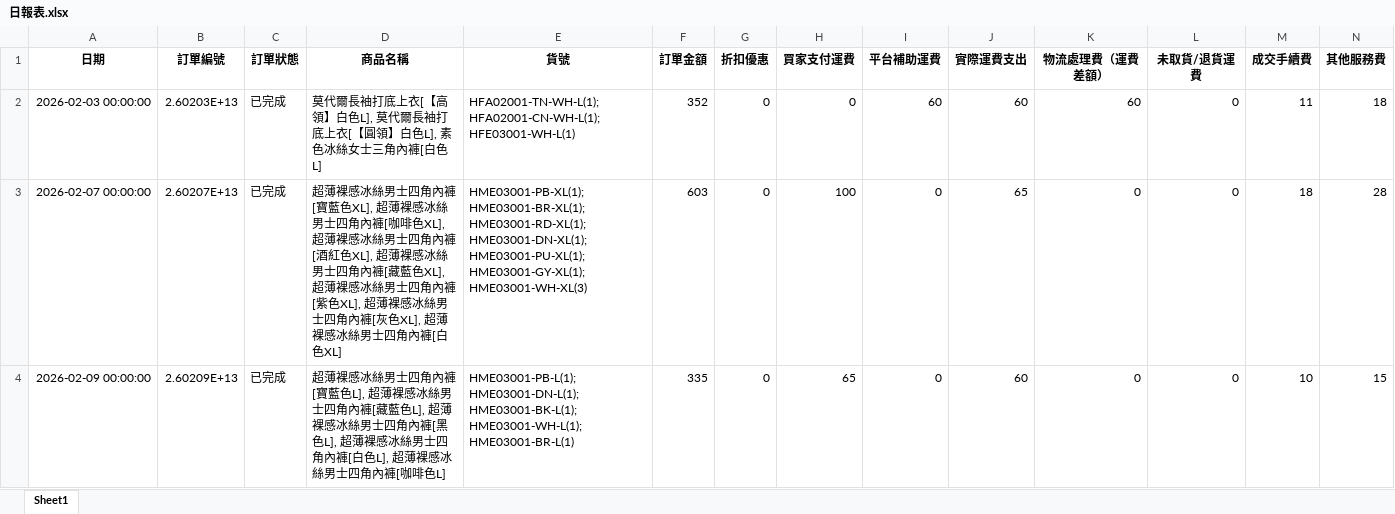
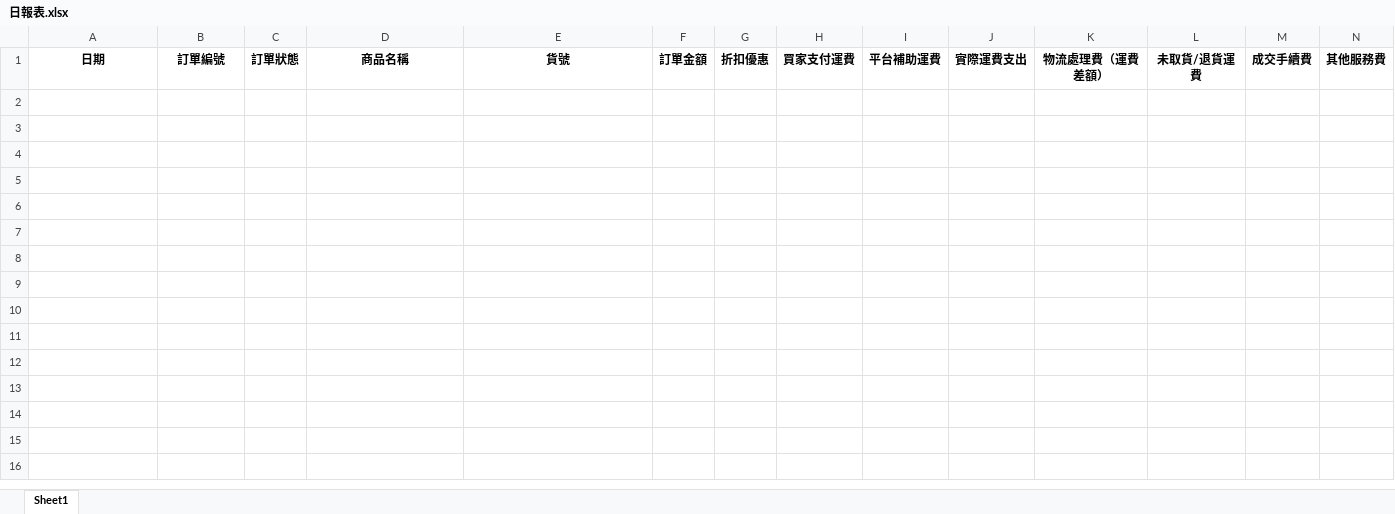
Before and after one commit to lee2nd/e-commerce-ERP-system-streamlit-app, an Excel workbook: data/日報表.xlsx, sheet Sheet1, drawn as a sheet; only a part is shown; values as stored, in another font and other column widths than the file's, no borders; rows hold the shown columns only; the diff covers the shown part only; the diff names each change by its address in the sheet, - before the commit and + after, or states it on an @@ line.

Commit message:
chore: clear 日報表.xlsx

```diff
--- a/data/日報表.xlsx (sheet Sheet1)
+++ b/data/日報表.xlsx (sheet Sheet1)
-row 2: 2026-02-03 00:00:00 | 2.60203E+13 | 已完成 | 莫代爾長袖打底上衣[【高領】白色L], 莫代爾長袖打底上衣[【圓領】白色L], 素色冰絲女士三角內褲[白色L] | HFA02001-TN-WH-L(1); HFA02001-CN-WH-L(1); HFE03001-WH-L(1) | 352 | 0 | 0 | 60 | 60 | 60 | 0 | 11 | 18
-row 3: 2026-02-07 00:00:00 | 2.60207E+13 | 已完成 | 超薄裸感冰絲男士四角內褲[寶藍色XL], 超薄裸感冰絲男士四角內褲[咖啡色XL], 超薄裸感冰絲男士四角內褲[酒紅色XL], 超薄裸感冰絲男士四角內褲[藏藍色XL], 超薄裸感冰絲男士四角內褲[紫色XL], 超薄裸感冰絲男士四角內褲[灰色XL], 超薄裸感冰絲男士四角內褲[白色XL] | HME03001-PB-XL(1); HME03001-BR-XL(1); HME03001-RD-XL(1); HME03001-DN-XL(1); HME03001-PU-XL(1); HME03001-GY-XL(1); HME03001-WH-XL(3) | 603 | 0 | 100 | 0 | 65 | 0 | 0 | 18 | 28
-row 4: 2026-02-09 00:00:00 | 2.60209E+13 | 已完成 | 超薄裸感冰絲男士四角內褲[寶藍色L], 超薄裸感冰絲男士四角內褲[藏藍色L], 超薄裸感冰絲男士四角內褲[黑色L], 超薄裸感冰絲男士四角內褲[白色L], 超薄裸感冰絲男士四角內褲[咖啡色L] | HME03001-PB-L(1); HME03001-DN-L(1); HME03001-BK-L(1); HME03001-WH-L(1); HME03001-BR-L(1) | 335 | 0 | 65 | 0 | 60 | 0 | 0 | 10 | 15
```
Also changed, not shown: 6 removed rows elsewhere in this sheet.
